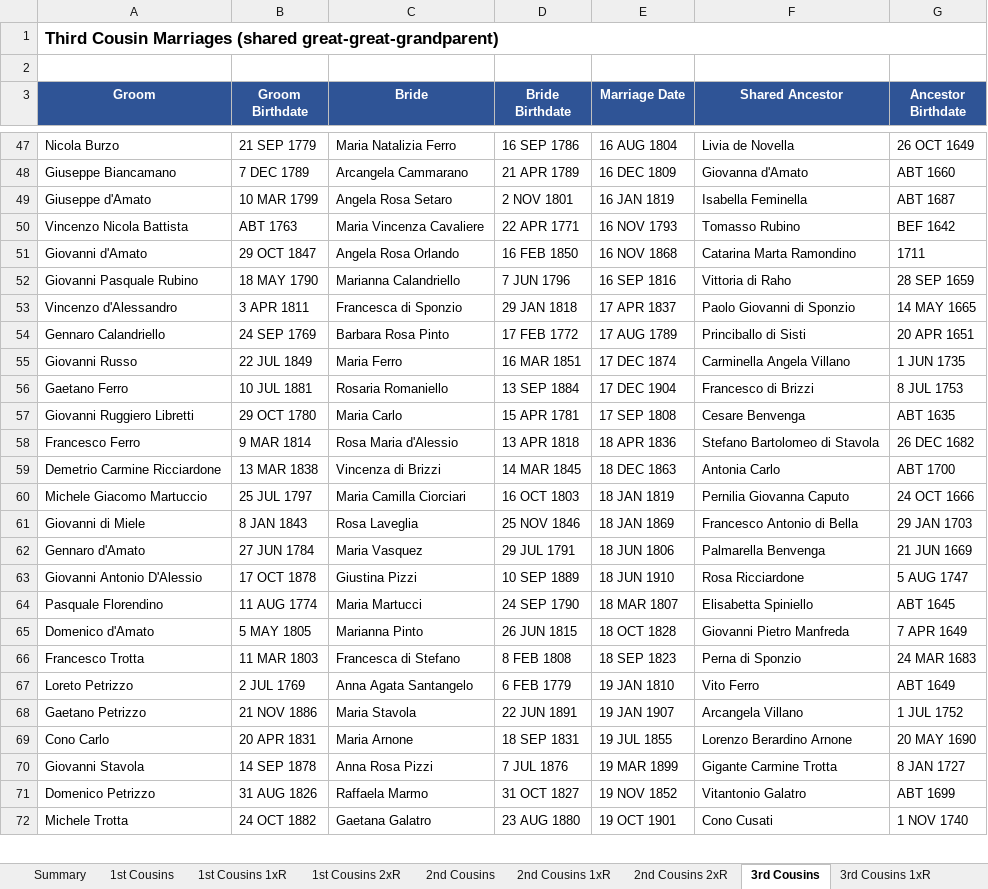
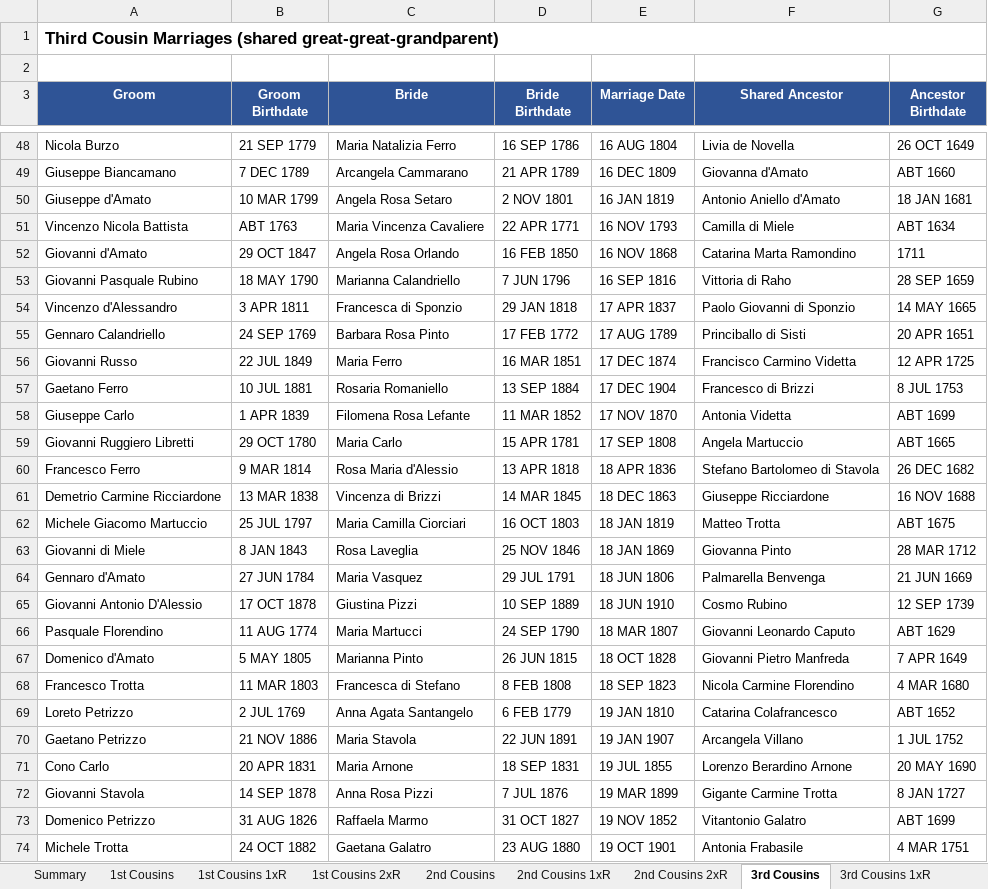
Before and after one commit to johncavallone/sassanochicago, an Excel workbook: assets/downloads/Sassano_Cousin_Marriages.xlsx, sheet 3rd Cousins, drawn as a sheet; only a part is shown, gaps mark what is left out; values as stored, in another font and other column widths than the file's, no borders; addresses are those after the commit; the diff covers the shown part only; the diff names each change by its address in the sheet, - before the commit and + after, or states it on an @@ line.

```diff
--- a/assets/downloads/Sassano_Cousin_Marriages.xlsx (sheet 3rd Cousins)
+++ b/assets/downloads/Sassano_Cousin_Marriages.xlsx (sheet 3rd Cousins)
-F50 (Shared Ancestor): Isabella Feminella
+F50 (Shared Ancestor): Antonio Aniello d'Amato
-G50 (Ancestor Birthdate): ABT 1687
+G50 (Ancestor Birthdate): 18 JAN 1681
-F51 (Shared Ancestor): Tomasso Rubino
+F51 (Shared Ancestor): Camilla di Miele
-G51 (Ancestor Birthdate): BEF 1642
+G51 (Ancestor Birthdate): ABT 1634
-F56 (Shared Ancestor): Carminella Angela Villano
+F56 (Shared Ancestor): Francisco Carmino Videtta
-G56 (Ancestor Birthdate): 1 JUN 1735
+G56 (Ancestor Birthdate): 12 APR 1725
+row 58: Giuseppe Carlo | 1 APR 1839 | Filomena Rosa Lefante | 11 MAR 1852 | 17 NOV 1870 | Antonia Videtta | ABT 1699
-F59 (Shared Ancestor): Cesare Benvenga
+F59 (Shared Ancestor): Angela Martuccio
-G59 (Ancestor Birthdate): ABT 1635
+G59 (Ancestor Birthdate): ABT 1665
-F61 (Shared Ancestor): Antonia Carlo
+F61 (Shared Ancestor): Giuseppe Ricciardone
-G61 (Ancestor Birthdate): ABT 1700
+G61 (Ancestor Birthdate): 16 NOV 1688
-F62 (Shared Ancestor): Pernilia Giovanna Caputo
+F62 (Shared Ancestor): Matteo Trotta
-G62 (Ancestor Birthdate): 24 OCT 1666
+G62 (Ancestor Birthdate): ABT 1675
-F63 (Shared Ancestor): Francesco Antonio di Bella
+F63 (Shared Ancestor): Giovanna Pinto
-G63 (Ancestor Birthdate): 29 JAN 1703
+G63 (Ancestor Birthdate): 28 MAR 1712
-F65 (Shared Ancestor): Rosa Ricciardone
+F65 (Shared Ancestor): Cosmo Rubino
-G65 (Ancestor Birthdate): 5 AUG 1747
+G65 (Ancestor Birthdate): 12 SEP 1739
-F66 (Shared Ancestor): Elisabetta Spiniello
+F66 (Shared Ancestor): Giovanni Leonardo Caputo
-G66 (Ancestor Birthdate): ABT 1645
+G66 (Ancestor Birthdate): ABT 1629
-F68 (Shared Ancestor): Perna di Sponzio
+F68 (Shared Ancestor): Nicola Carmine Florendino
-G68 (Ancestor Birthdate): 24 MAR 1683
+G68 (Ancestor Birthdate): 4 MAR 1680
-F69 (Shared Ancestor): Vito Ferro
+F69 (Shared Ancestor): Catarina Colafrancesco
-G69 (Ancestor Birthdate): ABT 1649
+G69 (Ancestor Birthdate): ABT 1652
-F74 (Shared Ancestor): Cono Cusati
+F74 (Shared Ancestor): Antonia Frabasile
-G74 (Ancestor Birthdate): 1 NOV 1740
+G74 (Ancestor Birthdate): 4 MAR 1751
```
Also changed, not shown: 1 added row and 127 edited cells elsewhere in this sheet, sheet 4th Cousins, sheet 3rd Cousins 1xR, sheet 2nd Cousins 1xR, sheet 2nd Cousins, sheet Multi-Gen Cousin Marriages, sheet 1st Cousins, 6 more sheets, formulas that keep their value, 7 other files.
